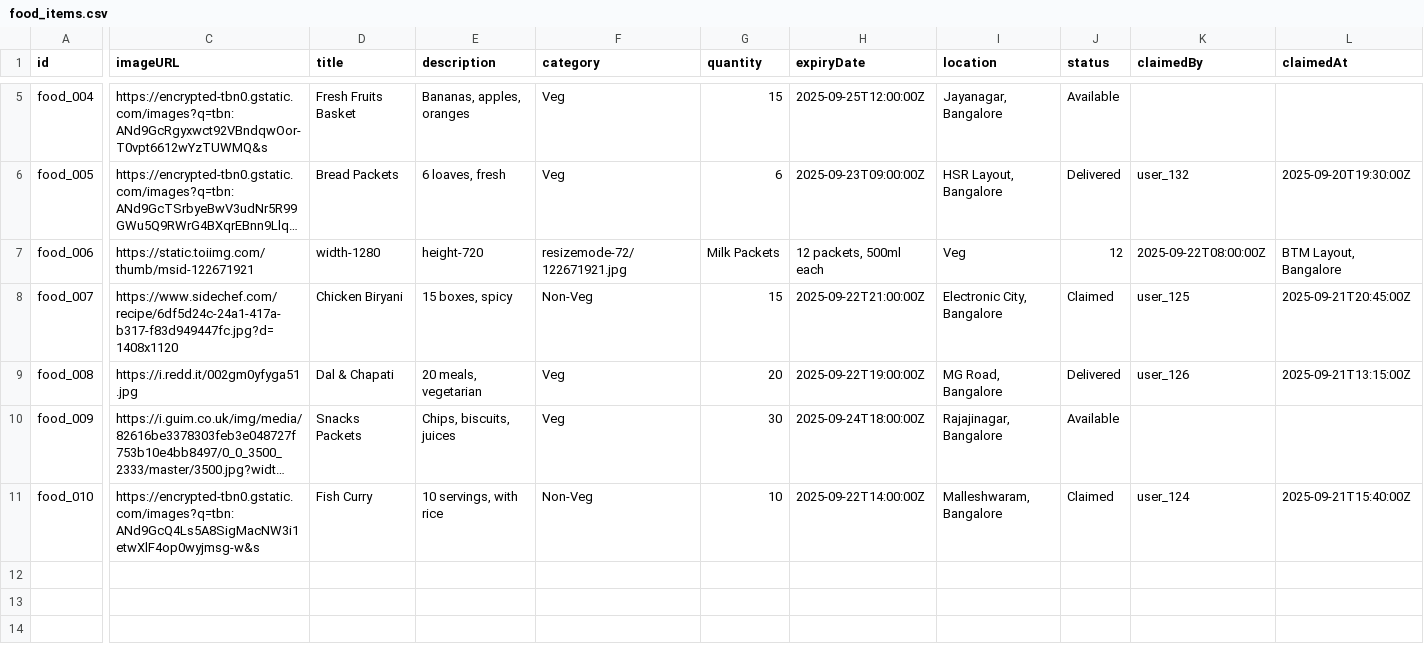
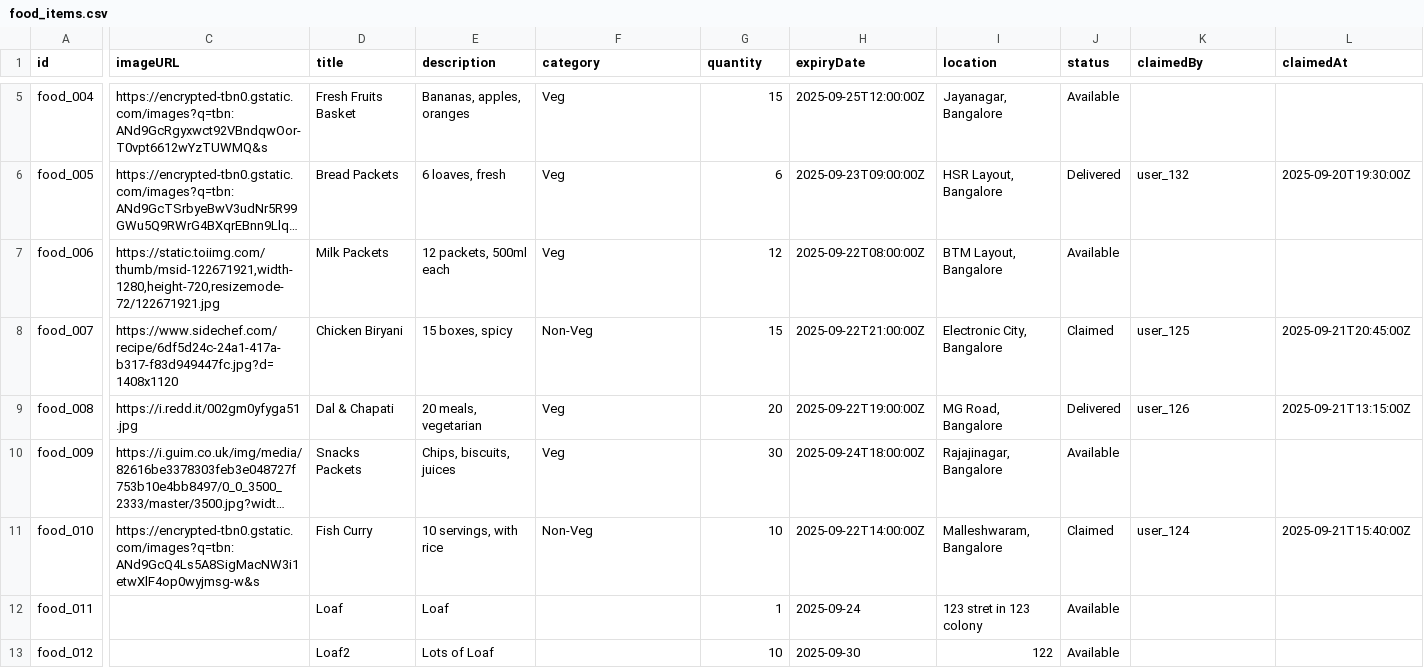
Before and after one commit to SkyRader/micro-logistics-hackathon, a CSV file: backend/data/food_items.csv, drawn as a sheet; only a part is shown, gaps mark what is left out; long unchanged cells end in …; rows hold the shown columns only; the diff covers the shown part only; the diff names each change by its address in the sheet, - before the commit and + after, or states it on an @@ line.

```diff
--- a/backend/data/food_items.csv
+++ b/backend/data/food_items.csv
-C7 (imageURL): https://static.toiimg.com/thumb/msid-122671921
+C7 (imageURL): https://static.toiimg.com/thumb/msid-122671921,width-1280,height-720,resizemode-72/122671921.jpg
-D7 (title): width-1280
+D7 (title): Milk Packets
-E7 (description): height-720
+E7 (description): 12 packets, 500ml each
-F7 (category): resizemode-72/122671921.jpg
+F7 (category): Veg
-G7 (quantity): Milk Packets
+G7 (quantity): 12
-H7 (expiryDate): 12 packets, 500ml each
+H7 (expiryDate): 2025-09-22T08:00:00Z
-I7 (location): Veg
+I7 (location): BTM Layout, Bangalore
-J7 (status): 12
+J7 (status): Available
-K7 (claimedBy): 2025-09-22T08:00:00Z
+K7 (claimedBy): (empty)
-L7 (claimedAt): BTM Layout, Bangalore
+L7 (claimedAt): (empty)
+row 12: food_011 |  | Loaf | Loaf |  | 1 | 2025-09-24 | 123 stret in 123 colony | Available
+row 13: food_012 |  | Loaf2 | Lots of Loaf |  | 10 | 2025-09-30 | 122 | Available
```
Also changed, not shown: 1 edited cell elsewhere in this file, 22 other files.
